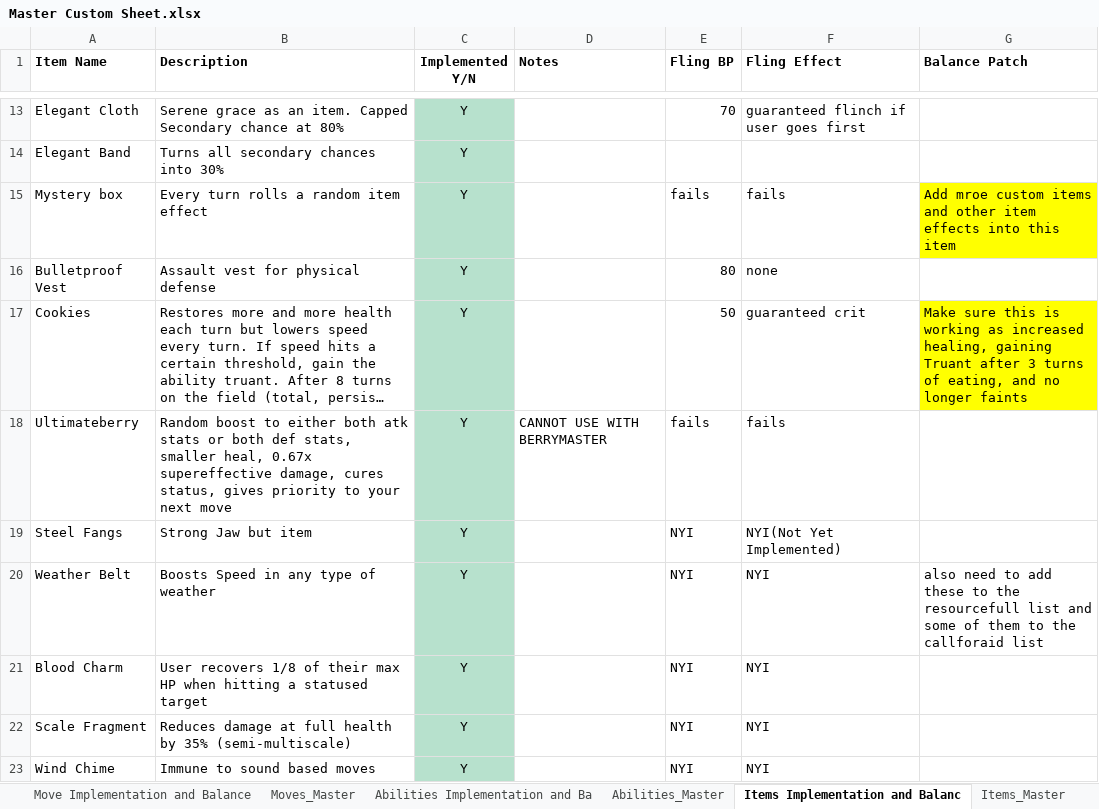
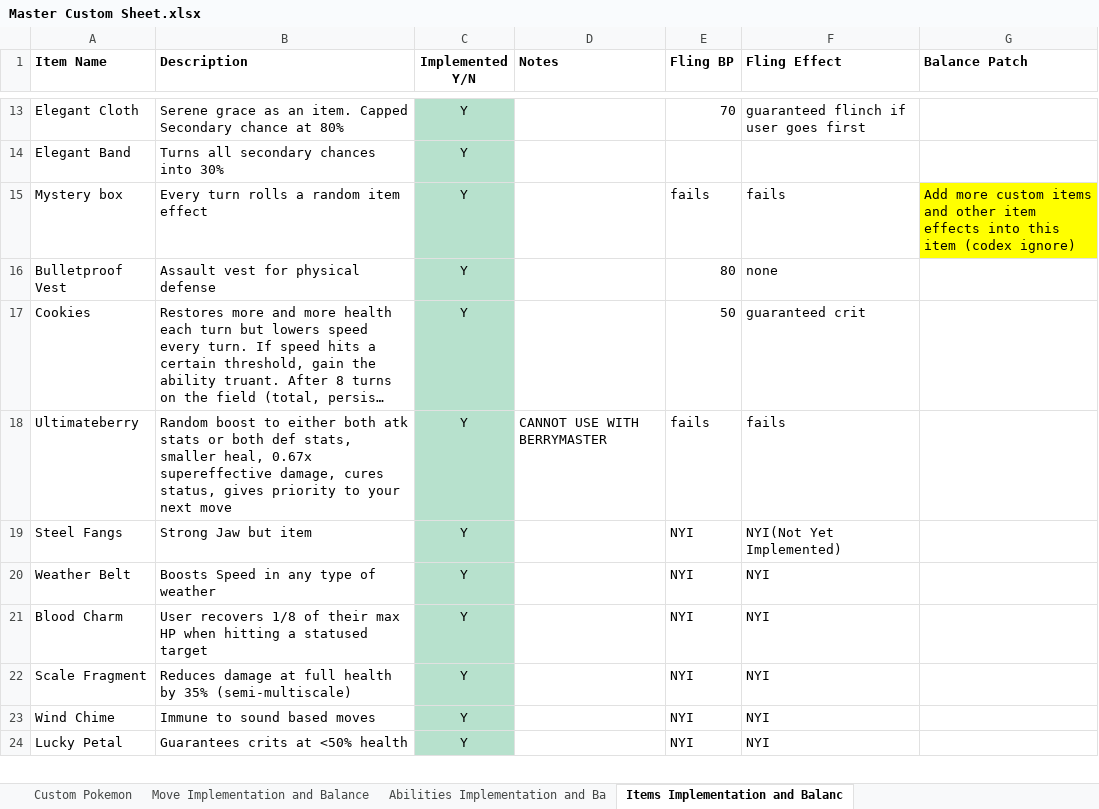
Before and after one commit to jrodparker-dev/client-server-combo, an Excel workbook: excel-files/Master Custom Sheet.xlsx, sheet Items Implementation and Balanc, drawn as a sheet; only a part is shown, gaps mark what is left out; the shorter side is filled out with more unchanged rows; long unchanged cells end in …; values as stored, in another font and other column widths than the file's, no borders; charts and pictures and table styles not drawn; the diff covers the shown part only; the diff names each change by its address in the sheet, - before the commit and + after, or states it on an @@ line.

```diff
--- a/excel-files/Master Custom Sheet.xlsx (sheet Items Implementation and Balanc)
+++ b/excel-files/Master Custom Sheet.xlsx (sheet Items Implementation and Balanc)
-sheet tab: Moves_Master
-sheet tab: Abilities_Master
-sheet tab: Items_Master
-G15 (Balance Patch): Add mroe custom items and other item effects into this item
+G15 (Balance Patch): Add more custom items and other item effects into this item (codex ignore)
-G17 (Balance Patch): Make sure this is working as increased healing, gaining Truant after 3 turns of eating, and no longer faints
+G17 (Balance Patch): (empty)
-G17 fill: #FFFF00
+G17 fill: none
-G20 (Balance Patch): also need to add these to the resourcefull list and some of them to the callforaid list
+G20 (Balance Patch): (empty)
```
Also changed, not shown: 9 edited cells elsewhere in this sheet, sheet Abilities Implementation and Ba, sheet Custom Pokemon, charts or pictures.
